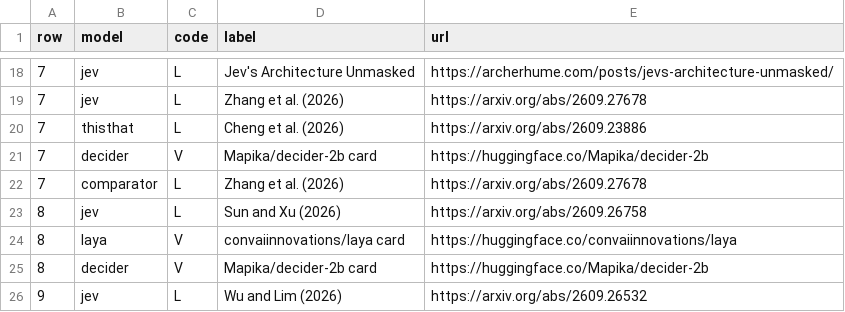
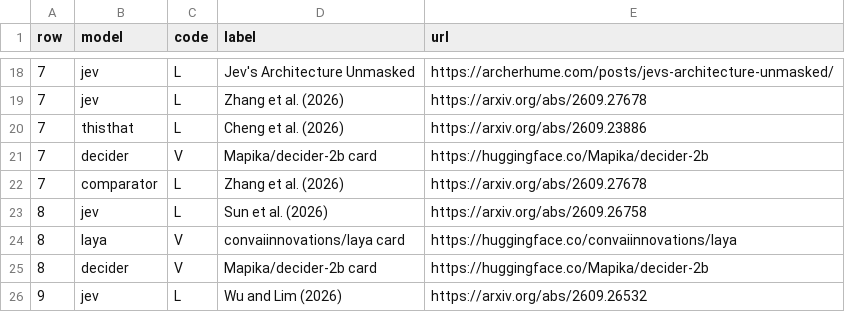
Before and after one commit to pozapas/awesome-system-one-models, a CSV file: data/atlas_sources.csv, drawn as a sheet; only a part is shown, gaps mark what is left out.

```diff
--- a/data/atlas_sources.csv
+++ b/data/atlas_sources.csv
@@ -22,3 +22,3 @@ row,model,code,label,url
 7,comparator,L,Zhang et al. (2026),https://arxiv.org/abs/2609.27678
-8,jev,L,Sun and Xu (2026),https://arxiv.org/abs/2609.26758
+8,jev,L,Sun et al. (2026),https://arxiv.org/abs/2609.26758
 8,laya,V,convaiinnovations/laya card,https://huggingface.co/convaiinnovations/laya
```
Also changed, not shown: data/studies.csv, 1 other file.
